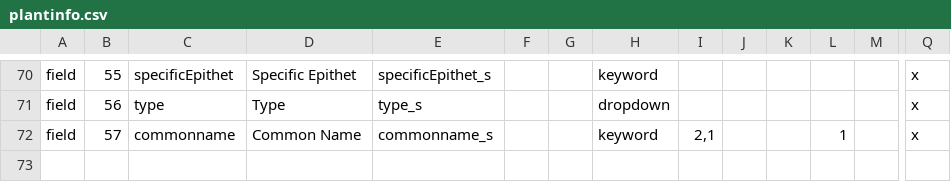
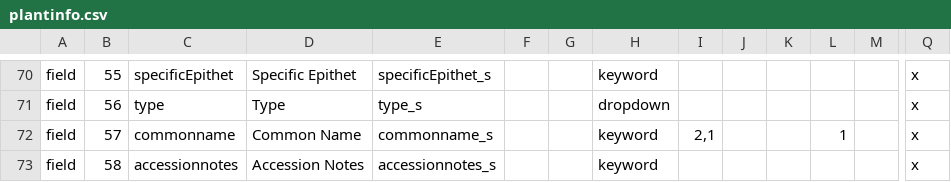
Before and after one commit to cspace-deployment/django_example_config, a CSV file: botgarden/plantinfo.csv, drawn as a sheet; only a part is shown, gaps mark what is left out; rows hold the shown columns only; the diff names each change by its address in the sheet, - before the commit and + after, or states it on an @@ line.

```diff
--- a/botgarden/plantinfo.csv
+++ b/botgarden/plantinfo.csv
+row 73: field | 58 | accessionnotes | Accession Notes | accessionnotes_s |  |  | keyword |  |  |  |  |  | x
```
Also changed, not shown: botgarden/botgardeninternal.csv.
